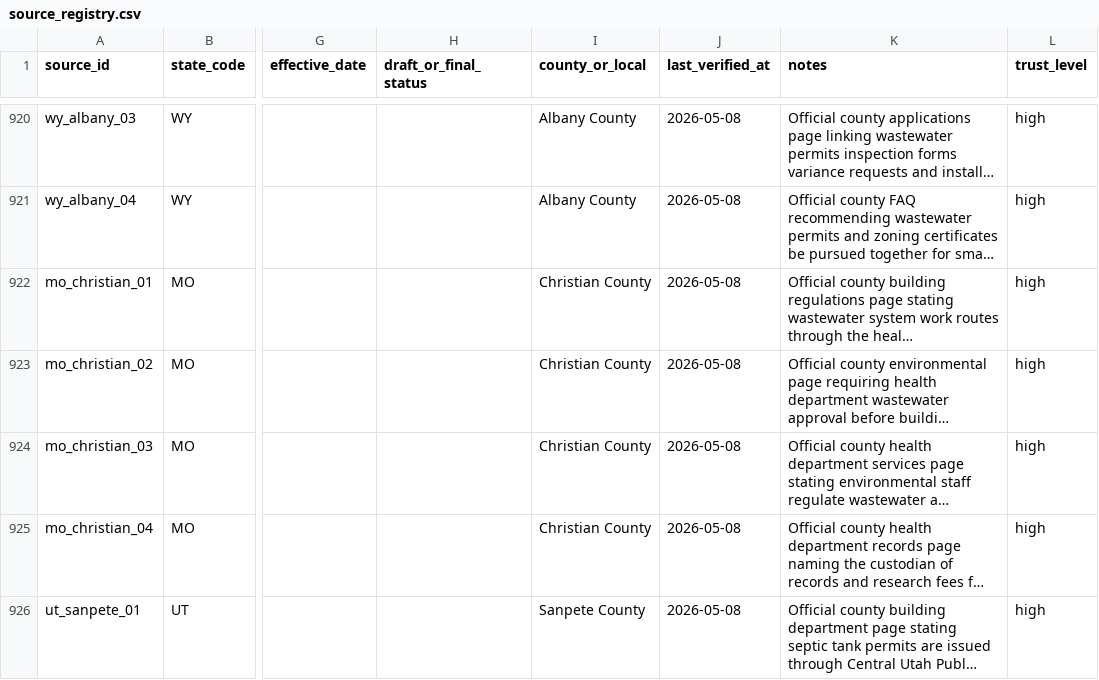
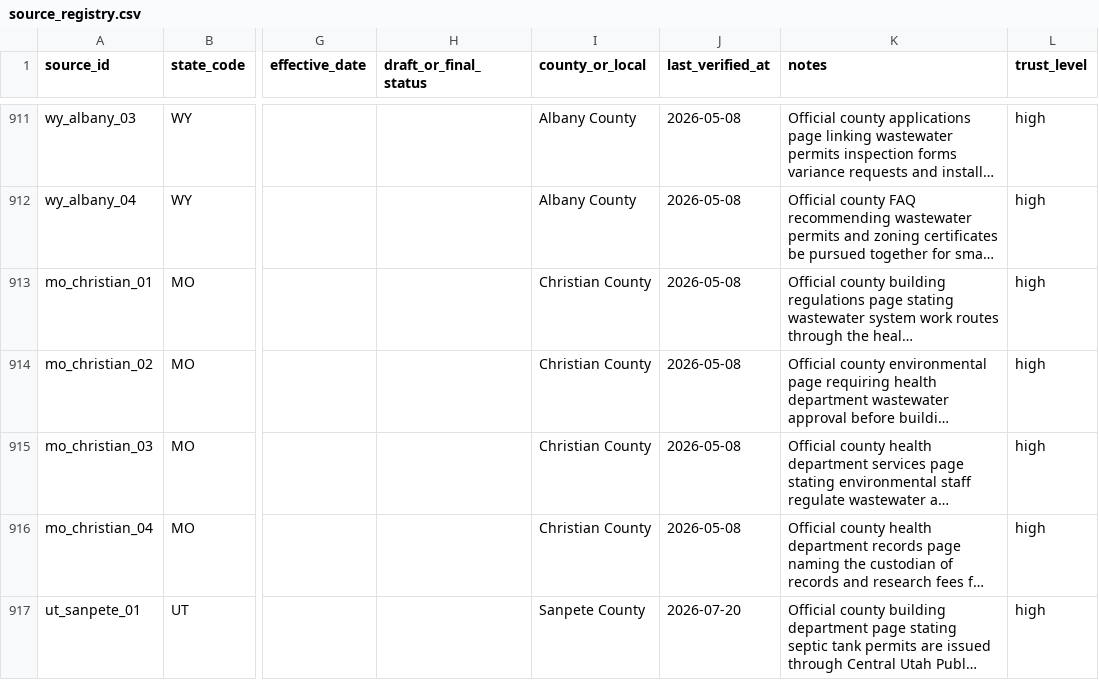
Before and after one commit to ichbinhyeok/septic, a CSV file: data/raw/source_registry.csv, drawn as a sheet; only a part is shown, gaps mark what is left out; long unchanged cells end in …; addresses are those after the commit; the diff covers the shown part only; the diff names each change by its address in the sheet, - before the commit and + after, or states it on an @@ line.

```diff
--- a/data/raw/source_registry.csv
+++ b/data/raw/source_registry.csv
-J917 (last_verified_at): 2026-05-08
+J917 (last_verified_at): 2026-07-20
```
Also changed, not shown: 12 removed rows and 18 edited cells elsewhere in this file, 8 other files.
